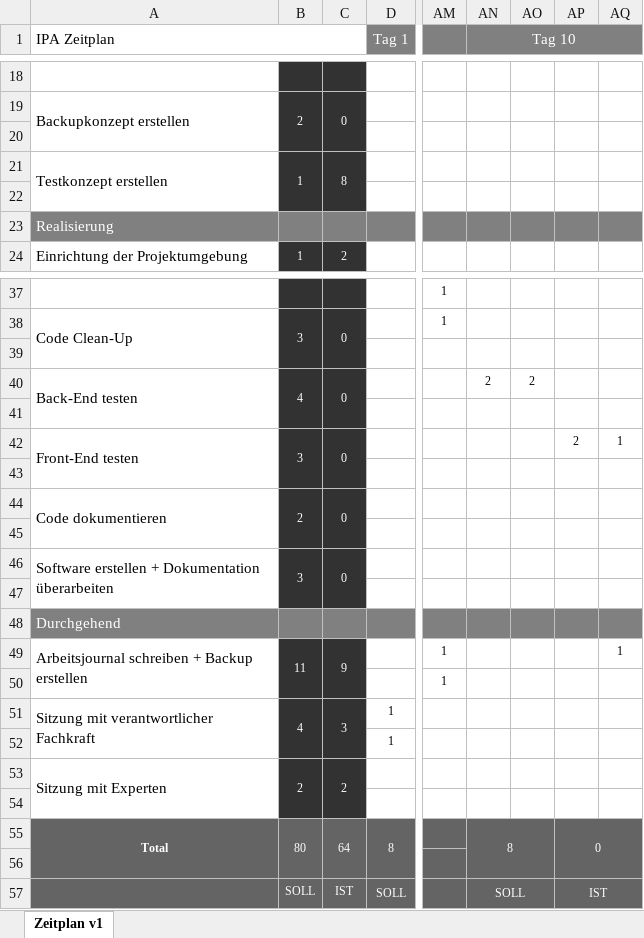
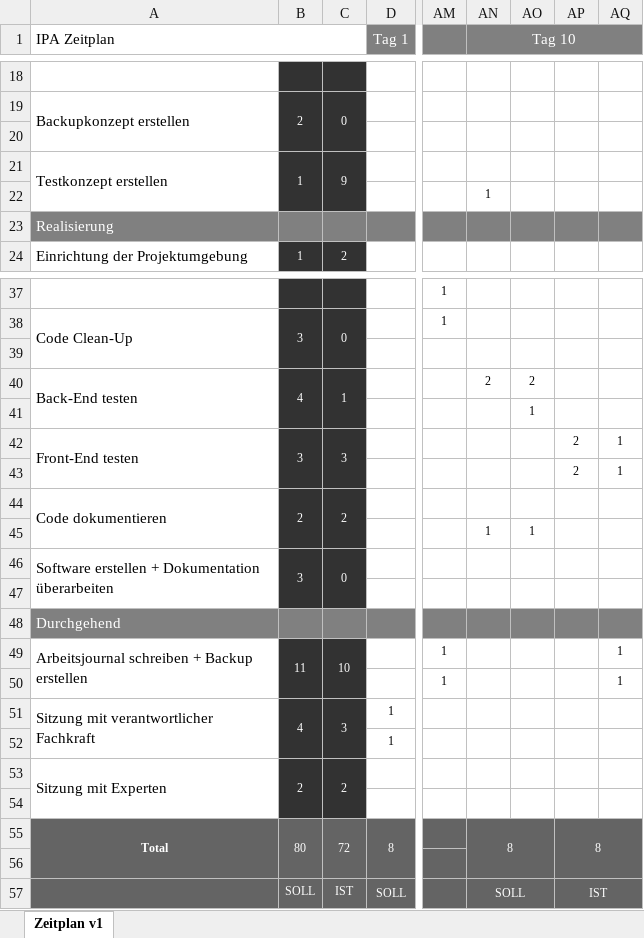
Before and after one commit to in17sika/IPA2020, an Excel workbook: 02_zeitplan/IPA_Zeitplan_Kabilan_Sivanamam.xlsx, sheet Zeitplan v1, drawn as a sheet; only a part is shown, gaps mark what is left out; values as stored, in another font and other column widths than the file's, no borders; charts and pictures and conditional formats not drawn; rows hold the shown columns only; the diff names each change by its address in the sheet, - before the commit and + after, or states it on an @@ line.

```diff
--- a/02_zeitplan/IPA_Zeitplan_Kabilan_Sivanamam.xlsx (sheet Zeitplan v1)
+++ b/02_zeitplan/IPA_Zeitplan_Kabilan_Sivanamam.xlsx (sheet Zeitplan v1)
-C21: 8
+C21: 9
-AN22 (Tag 10): (empty)
+AN22 (Tag 10): 1
-C40: 0
+C40: 1
-AO41: (empty)
+AO41: 1
-C42: 0
+C42: 3
-row 43: (empty)
+row 43:  |  |  |  |  |  |  | 2 | 1
-C44: 0
+C44: 2
-row 45: (empty)
+row 45:  |  |  |  |  | 1 | 1
-C49: 9
+C49: 10
-AQ50: (empty)
+AQ50: 1
-C55: 64
+C55: 72
-AP55: 0
+AP55: 8
```
Also changed, not shown: 18 other files.
